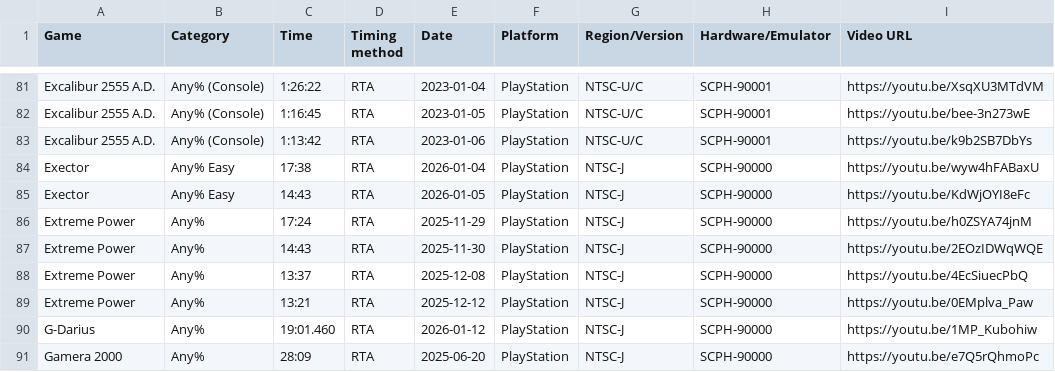
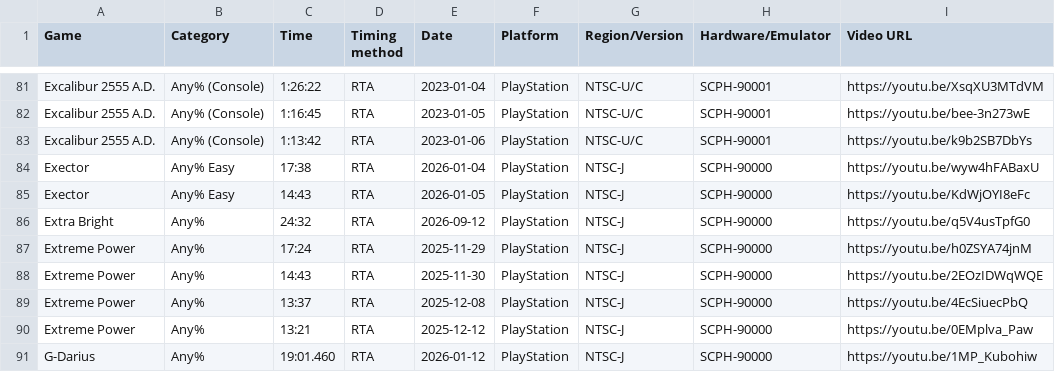
Before and after one commit to AmenAnthem/speedrun-pbs, a CSV file: pbs.csv, drawn as a sheet; only a part is shown, gaps mark what is left out; the shorter side is filled out with more unchanged rows; the diff names each change by its address in the sheet, - before the commit and + after, or states it on an @@ line.

Commit message:
feat: Update PBs

```diff
--- a/pbs.csv
+++ b/pbs.csv
+row 86: Extra Bright | Any% | 24:32 | RTA | 2026-09-12 | PlayStation | NTSC-J | SCPH-90000 | https://youtu.be/q5V4usTpfG0
```
